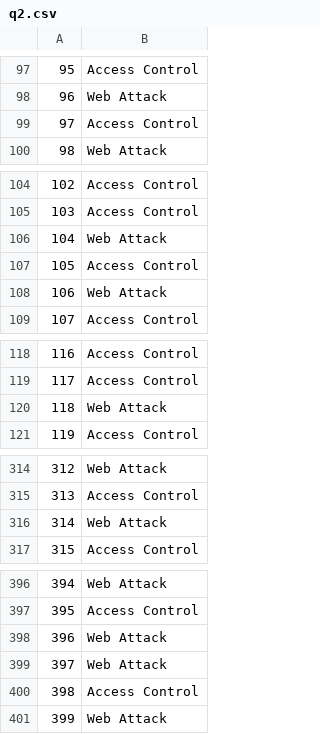
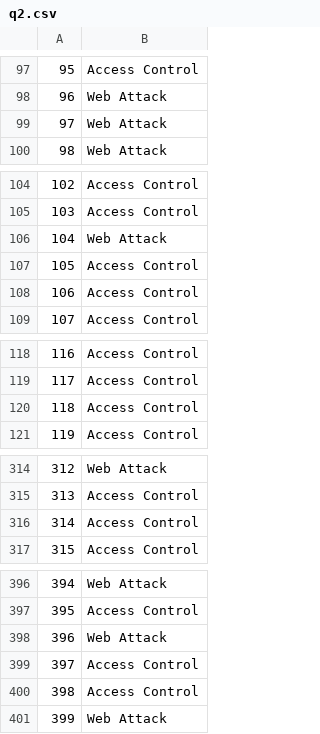
Before and after one commit to theabc50111/nccu_cs_hw, a CSV file: DeepLearning_HW/hw3/q2.csv, drawn as a sheet; only a part is shown, gaps mark what is left out; the diff covers the shown part only.

```diff
--- a/DeepLearning_HW/hw3/q2.csv
+++ b/DeepLearning_HW/hw3/q2.csv
@@ -98,3 +98,3 @@
 96,Web Attack
-97,Access Control
+97,Web Attack
 98,Web Attack
@@ -107,3 +107,3 @@
 105,Access Control
-106,Web Attack
+106,Access Control
 107,Access Control
@@ -119,3 +119,3 @@
 117,Access Control
-118,Web Attack
+118,Access Control
 119,Access Control
@@ -315,3 +315,3 @@
 313,Access Control
-314,Web Attack
+314,Access Control
 315,Access Control
@@ -398,3 +398,3 @@
 396,Web Attack
-397,Web Attack
+397,Access Control
 398,Access Control
```
Also changed, not shown: 6 edited cells elsewhere in this file, 13 other files.
